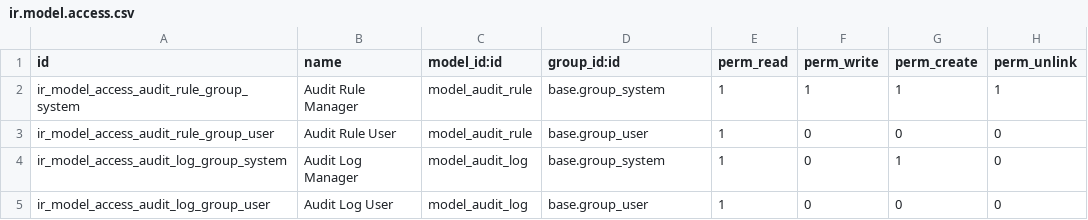
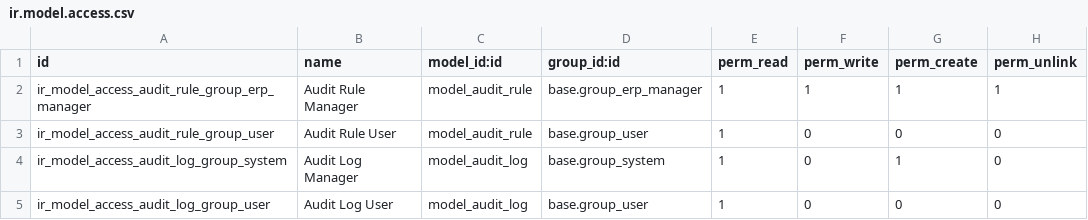
Before and after one commit to Smile-SA/odoo_addons, a CSV file: smile_audit/security/ir.model.access.csv, drawn as a sheet.

Commit message:
[IMP] Authorize erp manager to manage to audit rules

```diff
--- a/smile_audit/security/ir.model.access.csv
+++ b/smile_audit/security/ir.model.access.csv
@@ -1,3 +1,3 @@
 "id","name","model_id:id","group_id:id","perm_read","perm_write","perm_create","perm_unlink"
-"ir_model_access_audit_rule_group_system","Audit Rule Manager","model_audit_rule","base.group_system",1,1,1,1
+"ir_model_access_audit_rule_group_erp_manager","Audit Rule Manager","model_audit_rule","base.group_erp_manager",1,1,1,1
 "ir_model_access_audit_rule_group_user","Audit Rule User","model_audit_rule","base.group_user",1,0,0,0
```
